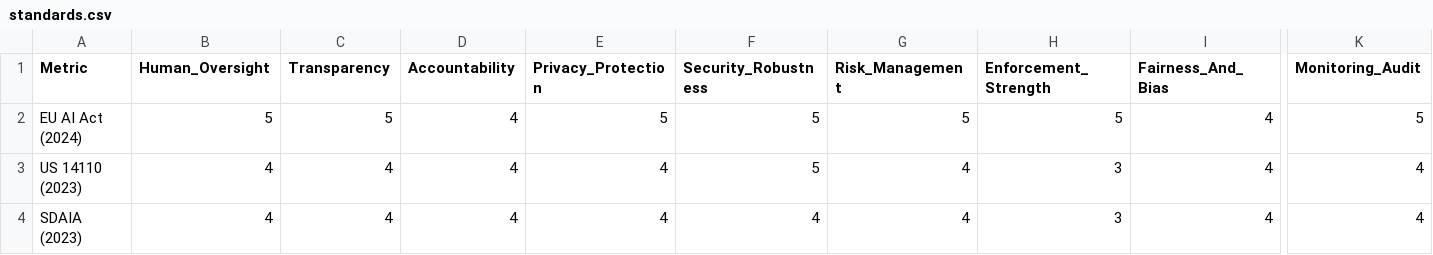
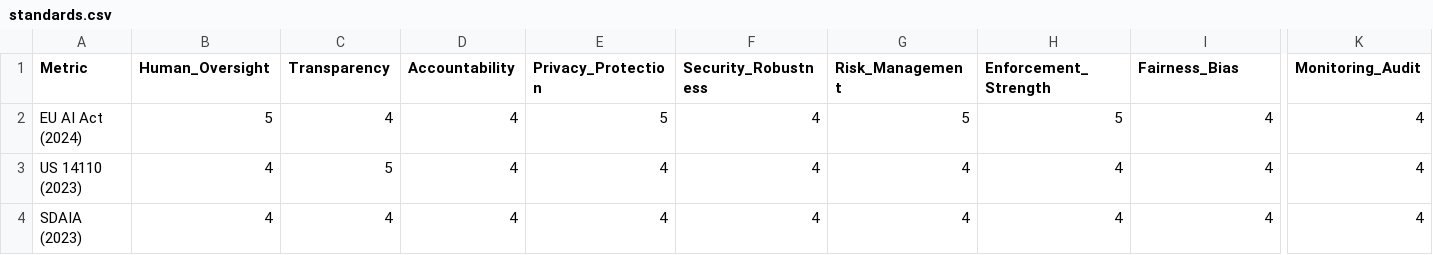
Before and after one commit to KhalidFaq/group12-for-578, a CSV file: khalid/standards-comparison/data/standards.csv, drawn as a sheet; only a part is shown, gaps mark what is left out; the diff names each change by its address in the sheet, - before the commit and + after, or states it on an @@ line.

```diff
--- a/khalid/standards-comparison/data/standards.csv
+++ b/khalid/standards-comparison/data/standards.csv
-I1: Fairness_And_Bias
+I1: Fairness_Bias
-C2 (Transparency): 5
+C2 (Transparency): 4
-F2:F3 (Security_Robustness): 5
+F2:F3 (Security_Robustness): 4
-K2 (Monitoring_Audit): 5
+K2 (Monitoring_Audit): 4
-C3 (Transparency): 4
+C3 (Transparency): 5
-H3:H4 (Enforcement_Strength): 3
+H3:H4 (Enforcement_Strength): 4
```
Also changed, not shown: 7 other files.
